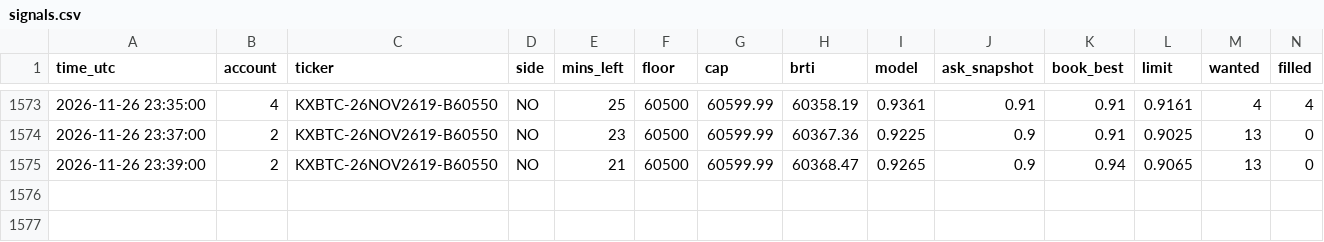
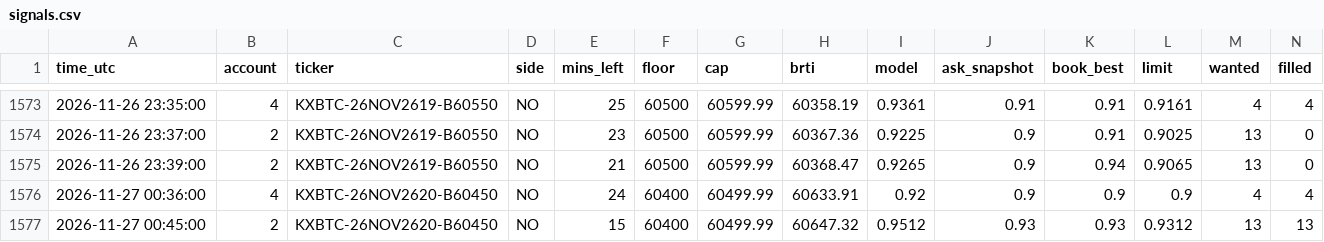
Before and after one commit to emmabuilders-ui/kalshi-btc-bot, a CSV file: range5/signals.csv, drawn as a sheet; only a part is shown, gaps mark what is left out; rows hold the shown columns only; the diff names each change by its address in the sheet, - before the commit and + after, or states it on an @@ line.

Commit message:
range paper log 2026-11-27 00:51

```diff
--- a/range5/signals.csv
+++ b/range5/signals.csv
+row 1576: 2026-11-27 00:36:00 | 4 | KXBTC-26NOV2620-B60450 | NO | 24 | 60400 | 60499.99 | 60633.91 | 0.92 | 0.9 | 0.9 | 0.9 | 4 | 4
+row 1577: 2026-11-27 00:45:00 | 2 | KXBTC-26NOV2620-B60450 | NO | 15 | 60400 | 60499.99 | 60647.32 | 0.9512 | 0.93 | 0.93 | 0.9312 | 13 | 13
```
Also changed, not shown: range5/trades.csv, 3 other files.
